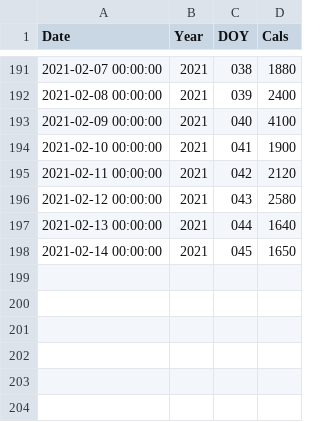
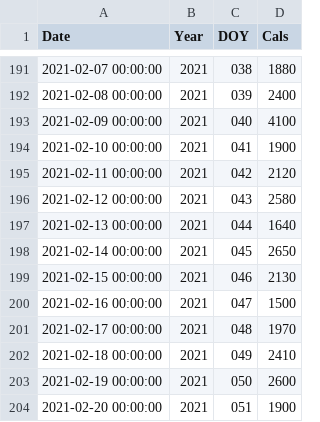
Before and after one commit to llee454/arf-utils, a CSV file: arf-backend/exports/daily_cals.csv, drawn as a sheet; only a part is shown, gaps mark what is left out.

```diff
--- a/arf-backend/exports/daily_cals.csv
+++ b/arf-backend/exports/daily_cals.csv
@@ -197,2 +197,8 @@ Date,Year,DOY,Cals
 2021-02-13 00:00:00,2021,044,1640
-2021-02-14 00:00:00,2021,045,1650
+2021-02-14 00:00:00,2021,045,2650
+2021-02-15 00:00:00,2021,046,2130
+2021-02-16 00:00:00,2021,047,1500
+2021-02-17 00:00:00,2021,048,1970
+2021-02-18 00:00:00,2021,049,2410
+2021-02-19 00:00:00,2021,050,2600
+2021-02-20 00:00:00,2021,051,1900
```
Also changed, not shown: arf-backend/exports/meals.csv, arf-backend/exports/weight.csv, 10 other files.
